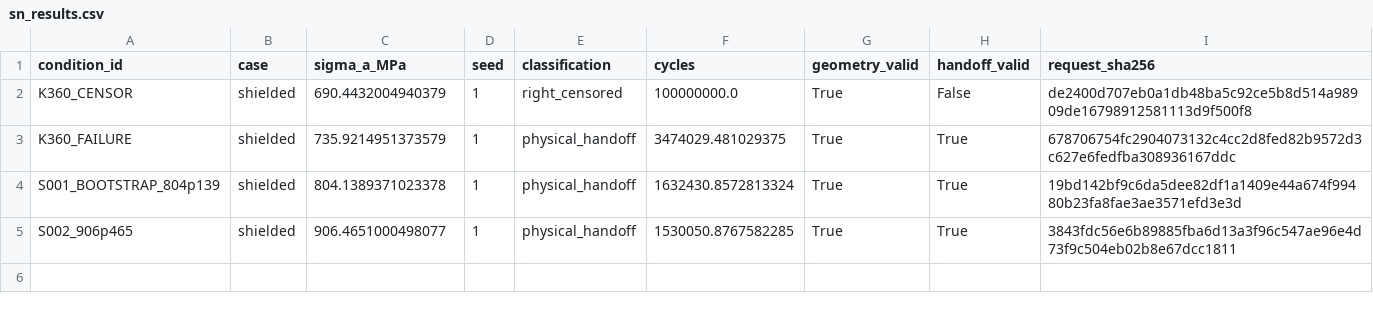
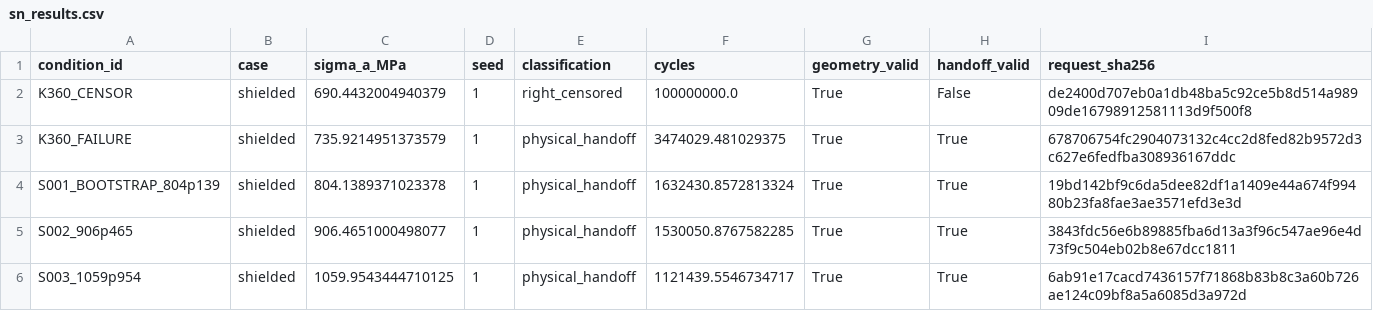
Before and after one commit to ukaiiaku-maker/Stateful_kitagawa_dadN, a CSV file: runs/sn_v9_single_seed_skeleton/sn_results.csv, drawn as a sheet; the diff names each change by its address in the sheet, - before the commit and + after, or states it on an @@ line.

Commit message:
Complete single-seed v9 S-N skeleton

```diff
--- a/runs/sn_v9_single_seed_skeleton/sn_results.csv
+++ b/runs/sn_v9_single_seed_skeleton/sn_results.csv
+row 6: S003_1059p954 | shielded | 1059.9543444710125 | 1 | physical_handoff | 1121439.5546734717 | True | True | 6ab91e17cacd7436157f71868b83b8c3a60b726ae124c09bf8a5a6085d3a972d
```
Also changed, not shown: runs/sn_v9_single_seed_skeleton/survival_results.csv, 5 other files.
